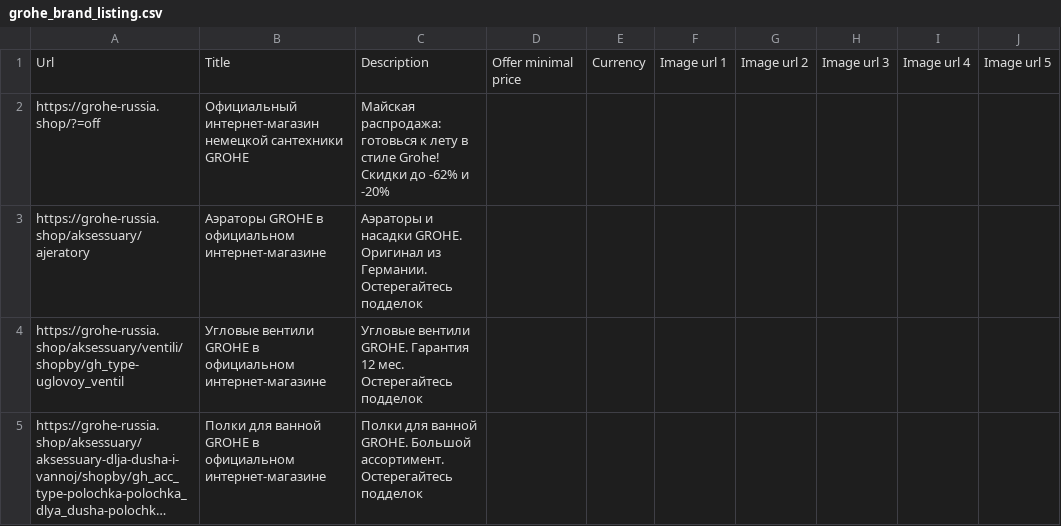
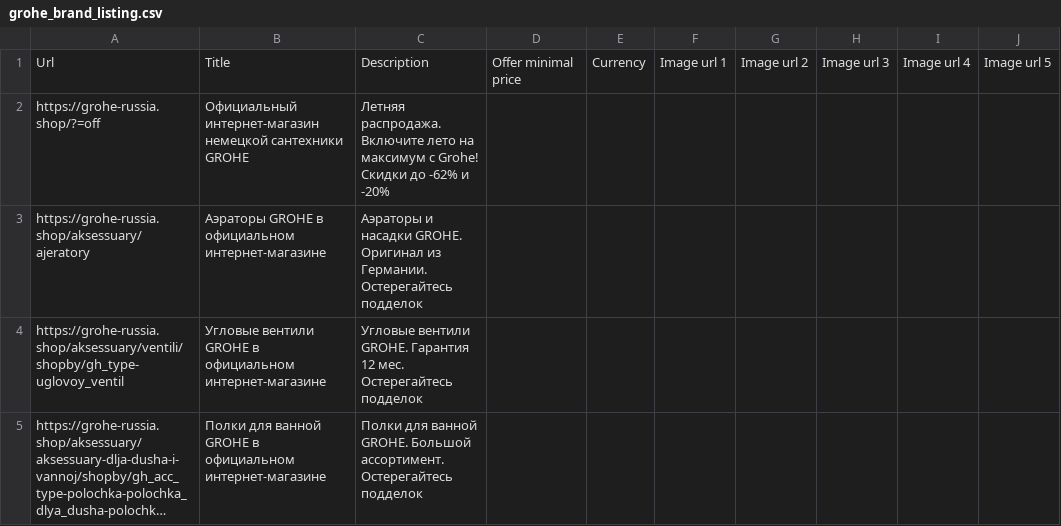
Before and after one commit to SeeTheSun1/csvs, a CSV file: grohe_brand_listing.csv, drawn as a sheet; only a part is shown; long unchanged cells end in ….

Commit message:
Update grohe_brand_listing.csv

```diff
--- a/grohe_brand_listing.csv
+++ b/grohe_brand_listing.csv
@@ -1,3 +1,3 @@
 Url,Title,Description,Offer minimal price,Currency,Image url 1,Image url 2,Image url 3,Image url 4,Image url 5
-https://grohe-russia.shop/?=off,	Официальный интернет-магазин немецкой сантехники GROHE,	Майская распродажа: готовься к лету в стиле Grohe! Скидки до -62% и -20%,,,,,,,
+https://grohe-russia.shop/?=off,	Официальный интернет-магазин немецкой сантехники GROHE,Летняя распродажа. Включите лето на максимум с Grohe! Скидки до -62% и -20%,,,,,,,
 https://grohe-russia.shop/aksessuary/ajeratory,	Аэраторы GROHE в официальном интернет-магазине,	Аэраторы и насадки GROHE. Оригинал из Германии. Остерегайтесь подделок,,,,,,,
```
